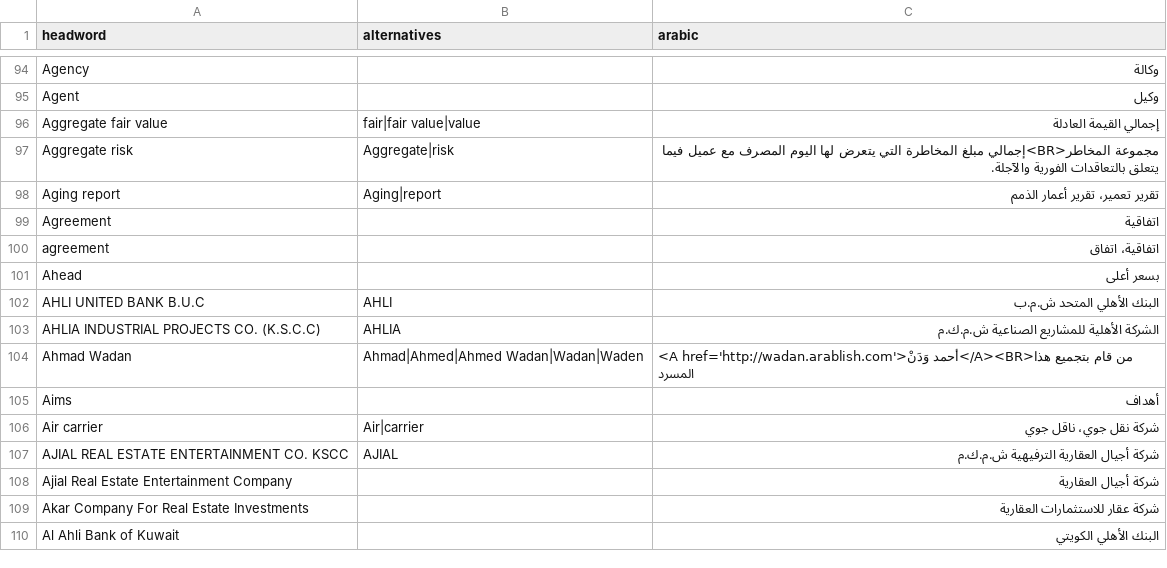
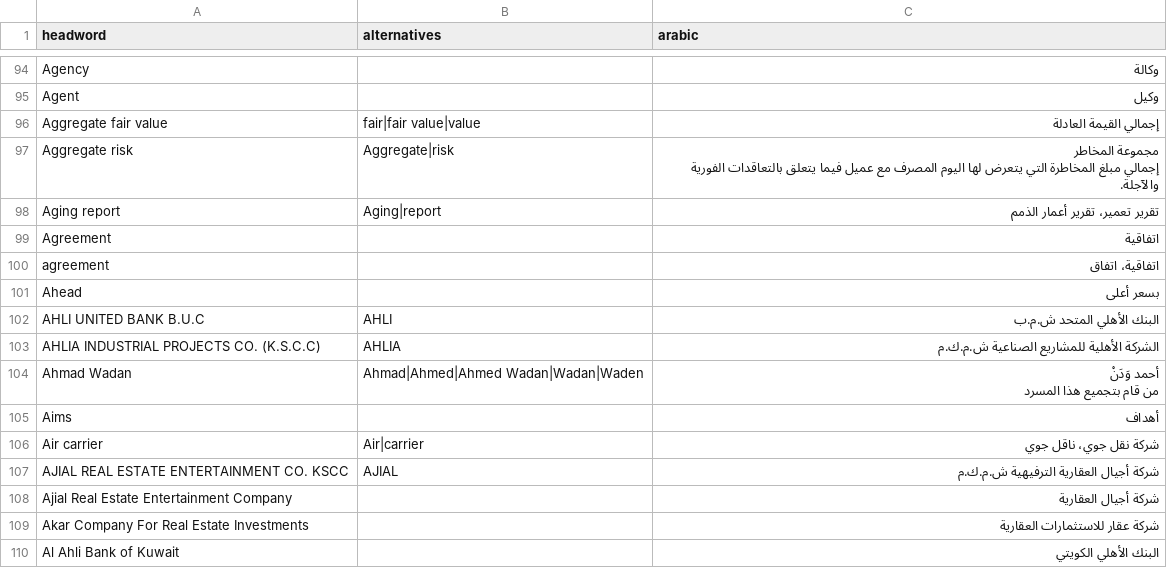
Before and after one commit to DrAbdulmalek/omni-medical-suite, a CSV file: data/dictionaries/wadan_auditing_terms.csv, drawn as a sheet; only a part is shown, gaps mark what is left out; ↵ is a line break in a cell; the diff names each change by its address in the sheet, - before the commit and + after, or states it on an @@ line.

Commit message:
Replace with cleaned version: wadan_auditing_terms.csv

```diff
--- a/data/dictionaries/wadan_auditing_terms.csv
+++ b/data/dictionaries/wadan_auditing_terms.csv
-C97 (arabic): مجموعة المخاطر<BR>إجمالي مبلغ المخاطرة…
+C97 (arabic): مجموعة المخاطر ↵ إجمالي مبلغ المخاطرة…
-C104 (arabic): <A href='http://wadan.arablish.com'>أحمد وَدَنْ</A><BR>من قام بتجميع…
+C104 (arabic): أحمد وَدَنْ ↵ من قام بتجميع…
```
